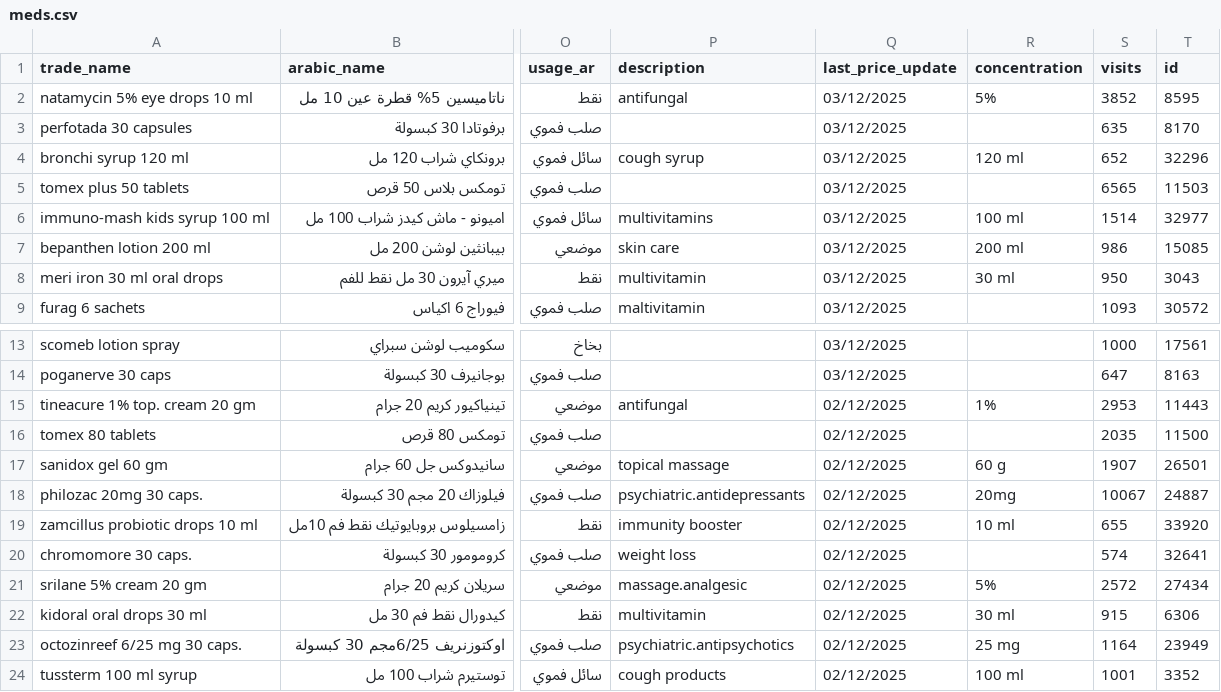
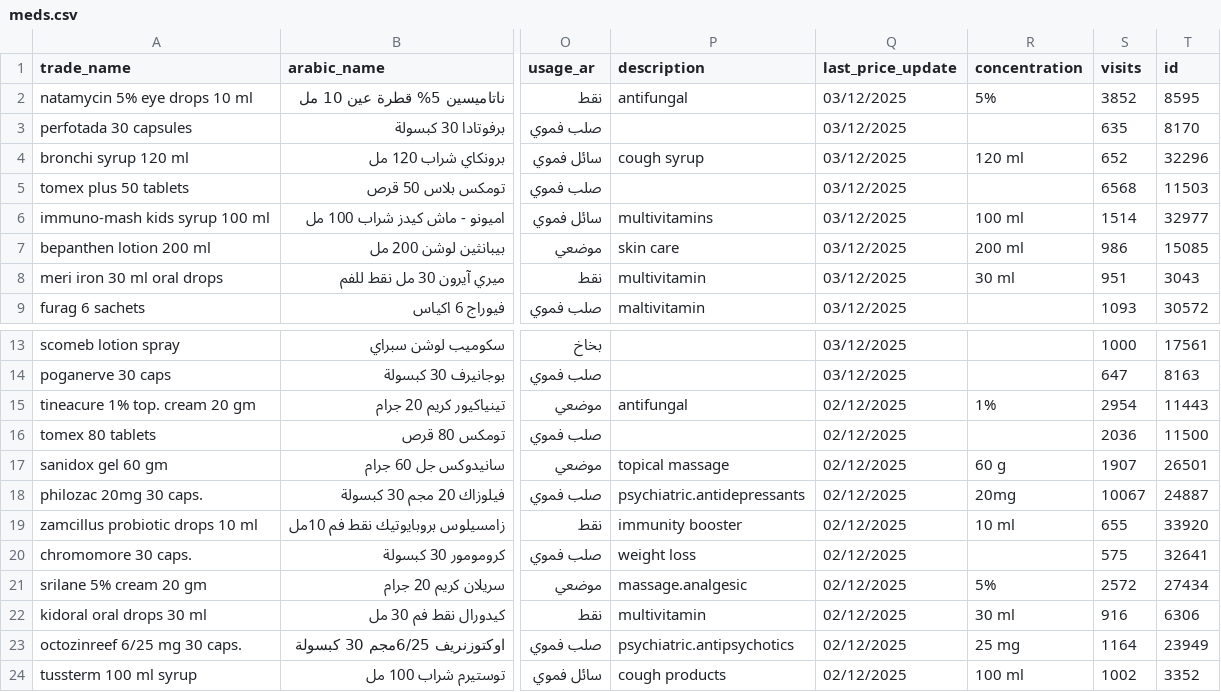
Before and after one commit to MLotfy88/MediSwitch-Final, a CSV file: assets/meds.csv, drawn as a sheet; only a part is shown, gaps mark what is left out; the diff names each change by its address in the sheet, - before the commit and + after, or states it on an @@ line.

```diff
--- a/assets/meds.csv
+++ b/assets/meds.csv
-S5 (visits): 6565
+S5 (visits): 6568
-S8 (visits): 950
+S8 (visits): 951
-S15 (visits): 2953
+S15 (visits): 2954
-S16 (visits): 2035
+S16 (visits): 2036
-S20 (visits): 574
+S20 (visits): 575
-S22 (visits): 915
+S22 (visits): 916
-S24 (visits): 1001
+S24 (visits): 1002
```
